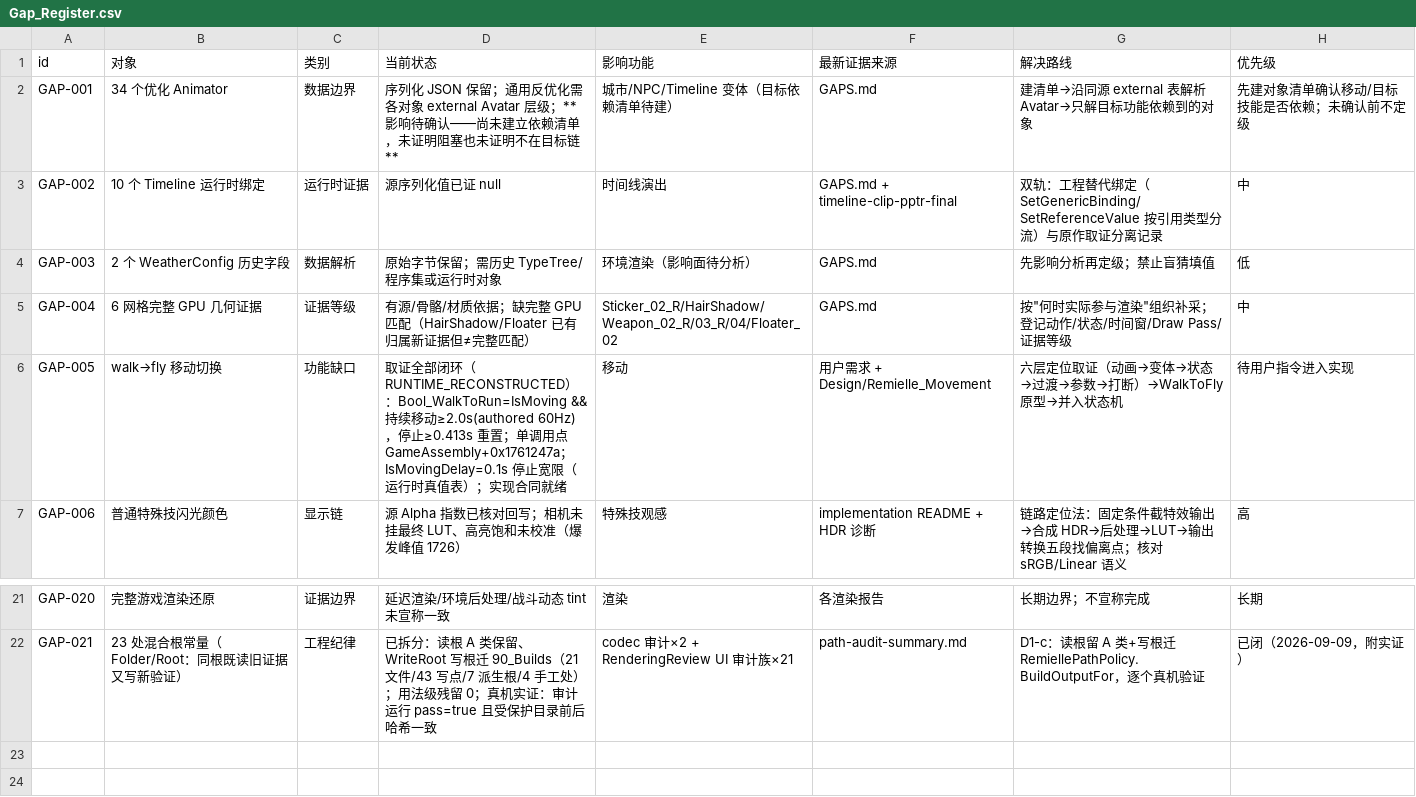
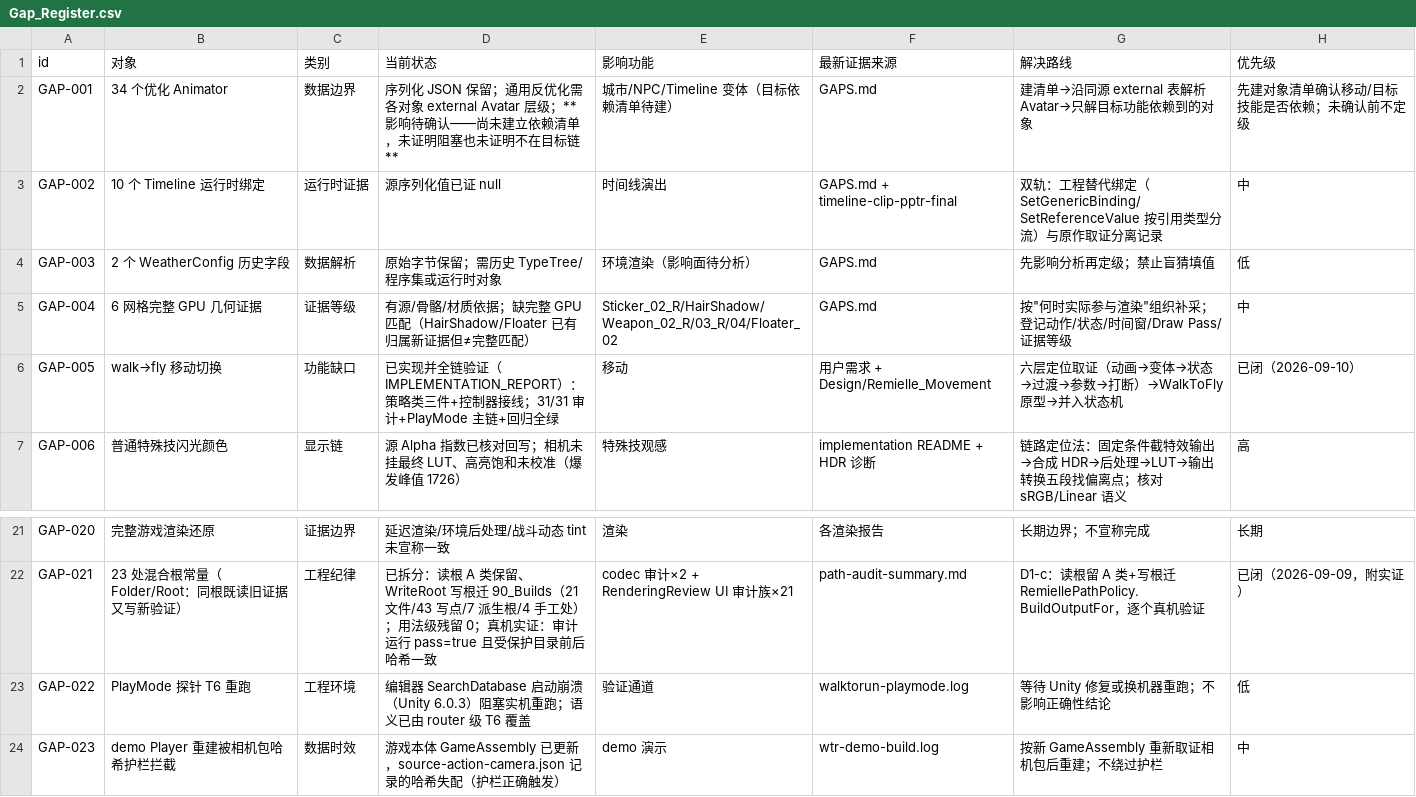
Before and after one commit to danielkongcau-del/RemiController, a CSV file: 00_ProjectHub/Inventory/Gap_Register.csv, drawn as a sheet; only a part is shown, gaps mark what is left out.

Commit message:
正式接入 Walk→Run/Fly：SourceWalkToRunPolicy(2.0s RUNTIME_RECONSTRUCTED/rising-edge/IsMovingDelay 联动 reset)+SourceIsMovingDelay(0.1s)+SourceChangeRunType(1s/25%)，占位 runHeld 移除；审计 31/31（含 router 级 T3-T7 与帧比门取证修正 useFrameCount=174/174）；PlayMode 主链 T1-T5/T2+三时刻；集成 22/22+codec 回归绿；GAP-005 关闭，GAP-022/023 登记

```diff
--- a/00_ProjectHub/Inventory/Gap_Register.csv
+++ b/00_ProjectHub/Inventory/Gap_Register.csv
@@ -5,3 +5,3 @@ GAP-003,2 个 WeatherConfig 历史字段,数据解析,原始字节保留；需
 GAP-004,6 网格完整 GPU 几何证据,证据等级,有源/骨骼/材质依据；缺完整 GPU 匹配（HairShadow/Floater 已有归属新证据但≠完整匹配）,Sticker_02_R/HairShadow/Weapon_02_R/03_R/04/Floater_02,GAPS.md,"按""何时实际参与渲染""组织补采；登记动作/状态/时间窗/Draw Pass/证据等级",中
-GAP-005,walk→fly 移动切换,功能缺口,取证全部闭环（RUNTIME_RECONSTRUCTED）：Bool_WalkToRun=IsMoving && 持续移动≥2.0s(authored 60Hz)，停止≥0.413s 重置；单调用点 GameAssembly+0x1761247a；IsMovingDelay=0.1s 停止宽限（运行时真值表）；实现合同就绪,移动,用户需求 + Design/Remielle_Movement,六层定位取证（动画→变体→状态→过渡→参数→打断）→WalkToFly 原型→并入状态机,待用户指令进入实现
+GAP-005,walk→fly 移动切换,功能缺口,已实现并全链验证（IMPLEMENTATION_REPORT）：策略类三件+控制器接线；31/31 审计+PlayMode 主链+回归全绿,移动,用户需求 + Design/Remielle_Movement,六层定位取证（动画→变体→状态→过渡→参数→打断）→WalkToFly 原型→并入状态机,已闭（2026-09-10）
 GAP-006,普通特殊技闪光颜色,显示链,源 Alpha 指数已核对回写；相机未挂最终 LUT、高亮饱和未校准（爆发峰值 1726）,特殊技观感,implementation README + HDR 诊断,链路定位法：固定条件截特效输出→合成 HDR→后处理→LUT→输出转换五段找偏离点；核对 sRGB/Linear 语义,高
@@ -22 +22,3 @@ GAP-020,完整游戏渲染还原,证据边界,延迟渲染/环境后处理/战
 GAP-021,23 处混合根常量（Folder/Root：同根既读旧证据又写新验证）,工程纪律,已拆分：读根 A 类保留、WriteRoot 写根迁 90_Builds（21 文件/43 写点/7 派生根/4 手工处）；用法级残留 0；真机实证：审计运行 pass=true 且受保护目录前后哈希一致,codec 审计×2 + RenderingReview UI 审计族×21,path-audit-summary.md,D1-c：读根留 A 类+写根迁 RemiellePathPolicy.BuildOutputFor，逐个真机验证,已闭（2026-09-09，附实证）
+GAP-022,PlayMode 探针 T6 重跑,工程环境,编辑器 SearchDatabase 启动崩溃（Unity 6.0.3）阻塞实机重跑；语义已由 router 级 T6 覆盖,验证通道,walktorun-playmode.log,等待 Unity 修复或换机器重跑；不影响正确性结论,低
+GAP-023,demo Player 重建被相机包哈希护栏拦截,数据时效,游戏本体 GameAssembly 已更新，source-action-camera.json 记录的哈希失配（护栏正确触发）,demo 演示,wtr-demo-build.log,按新 GameAssembly 重新取证相机包后重建；不绕过护栏,中
```
Also changed, not shown: 00_ProjectHub/Inventory/Feature_Coverage.csv, 23 other files.
